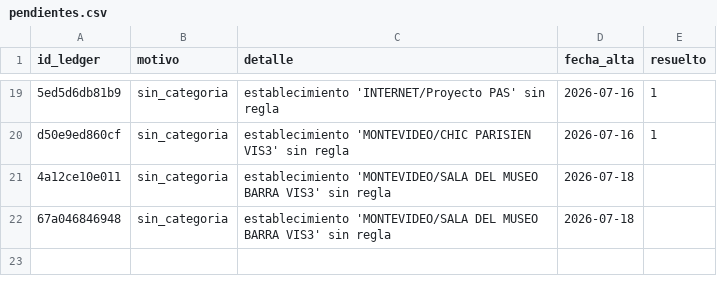
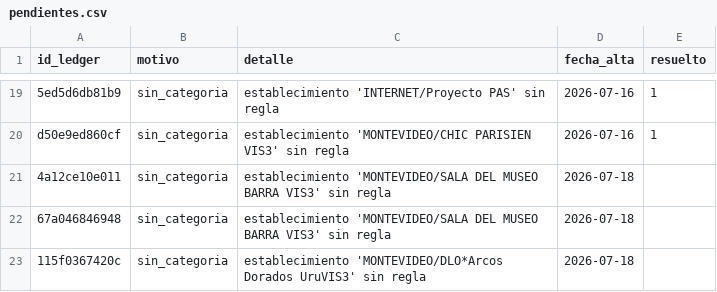
Before and after one commit to joacoguerrae/registro-gastos, a CSV file: data/pendientes.csv, drawn as a sheet; only a part is shown, gaps mark what is left out.

```diff
--- a/data/pendientes.csv
+++ b/data/pendientes.csv
@@ -22 +22,2 @@ d50e9ed860cf,sin_categoria,establecimiento 'MONTEVIDEO/CHIC PARISIEN VIS3' sin r
 67a046846948,sin_categoria,establecimiento 'MONTEVIDEO/SALA DEL MUSEO BARRA VIS3' sin regla,2026-07-18,
+115f0367420c,sin_categoria,establecimiento 'MONTEVIDEO/DLO*Arcos Dorados UruVIS3' sin regla,2026-07-18,
```
Also changed, not shown: data/ledger.csv, data/staging/procesados.csv, 8 other files.
